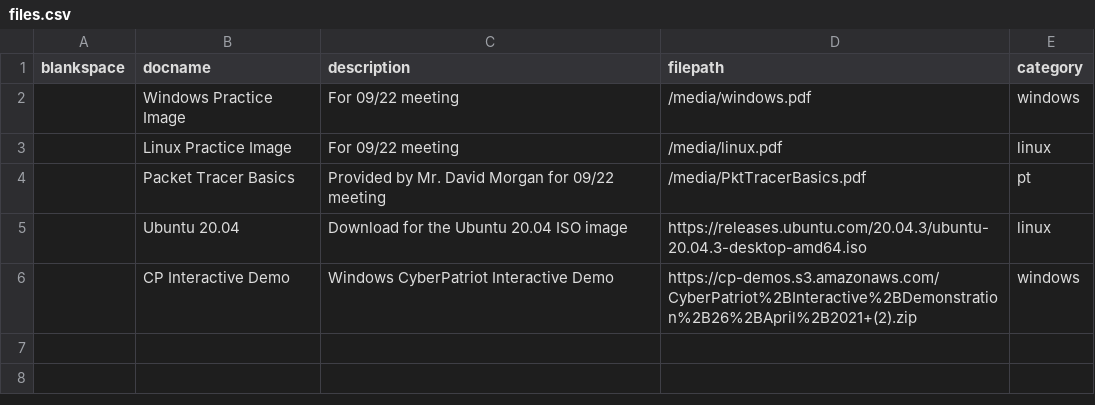
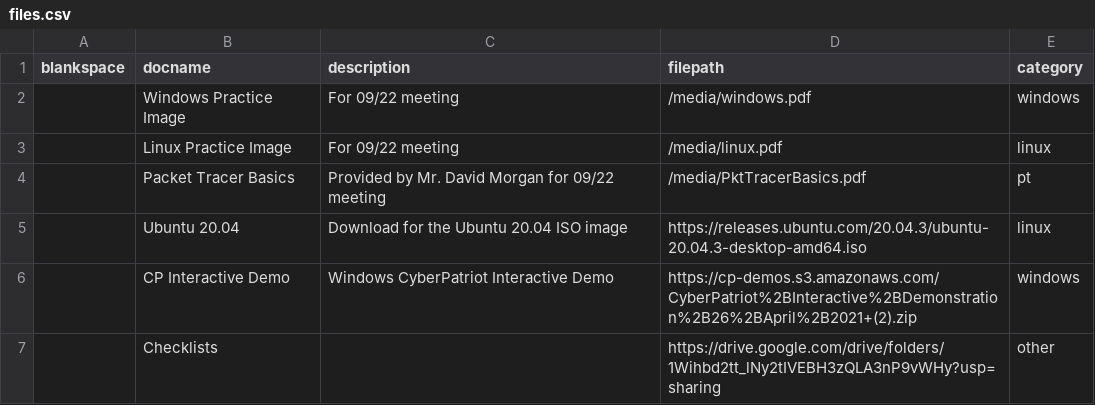
Before and after one commit to laketraviscyber/website, a CSV file: _data/files.csv, drawn as a sheet.

Commit message:
checklists

```diff
--- a/_data/files.csv
+++ b/_data/files.csv
@@ -6 +6,2 @@
 ,CP Interactive Demo,Windows CyberPatriot Interactive Demo,https://cp-demos.s3.amazonaws.com/CyberPatriot%2BInteractive%2BDemonstration%2B26%2BApril%2B2021+(2).zip,windows
+,Checklists,,https://drive.google.com/drive/folders/1Wihbd2tt_lNy2tIVEBH3zQLA3nP9vWHy?usp=sharing,other
```
